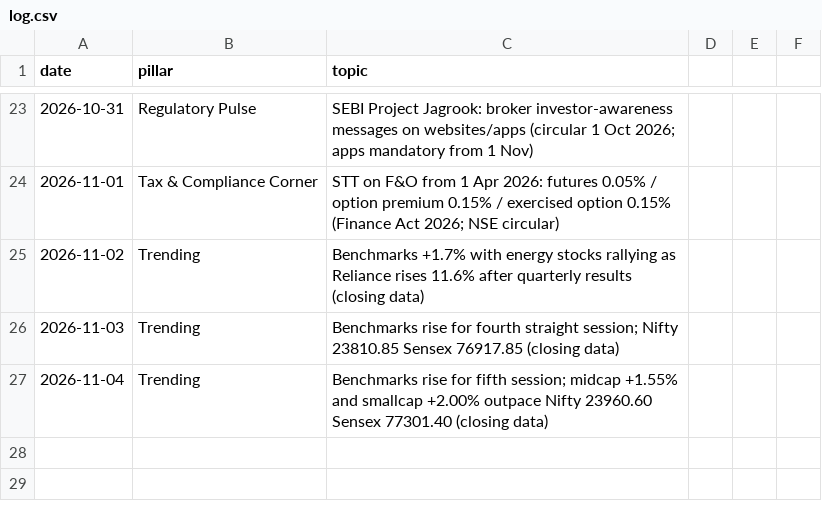
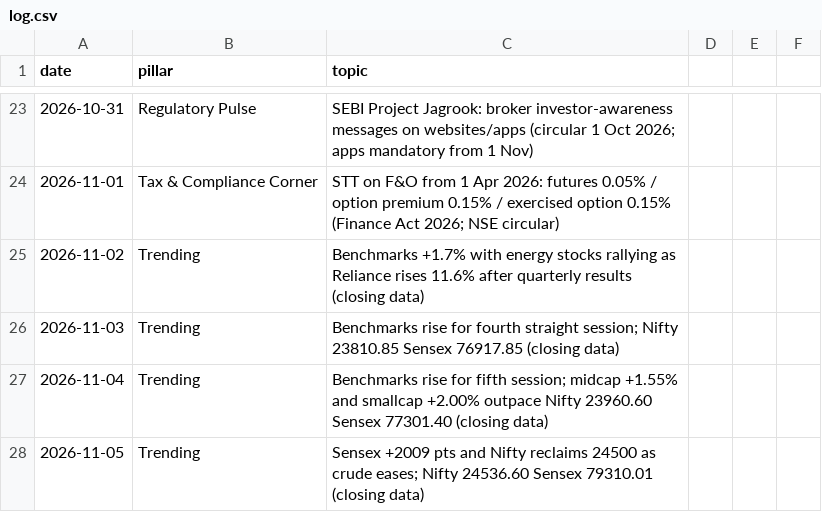
Before and after one commit to darshildshah211/dds-posters, a CSV file: linkedin/log.csv, drawn as a sheet; only a part is shown, gaps mark what is left out; the diff names each change by its address in the sheet, - before the commit and + after, or states it on an @@ line.

```diff
--- a/linkedin/log.csv
+++ b/linkedin/log.csv
+row 28: 2026-11-05 | Trending | Sensex +2009 pts and Nifty reclaims 24500 as crude eases; Nifty 24536.60 Sensex 79310.01 (closing data)
```
Also changed, not shown: 2 other files.
